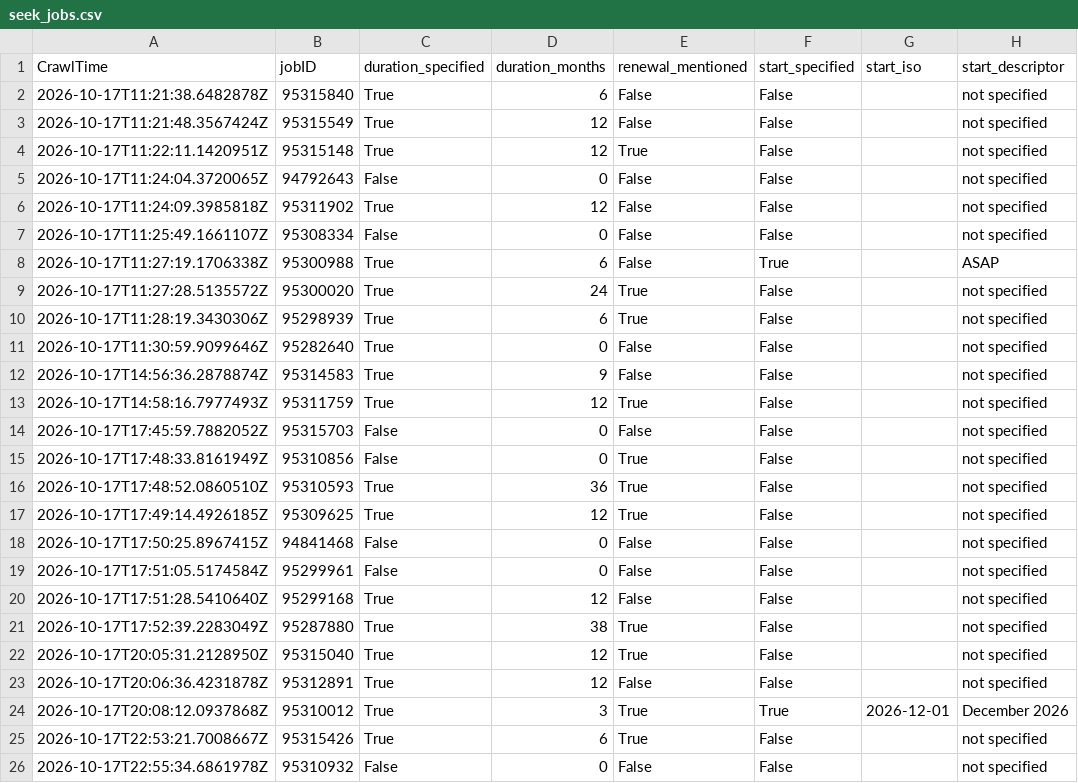
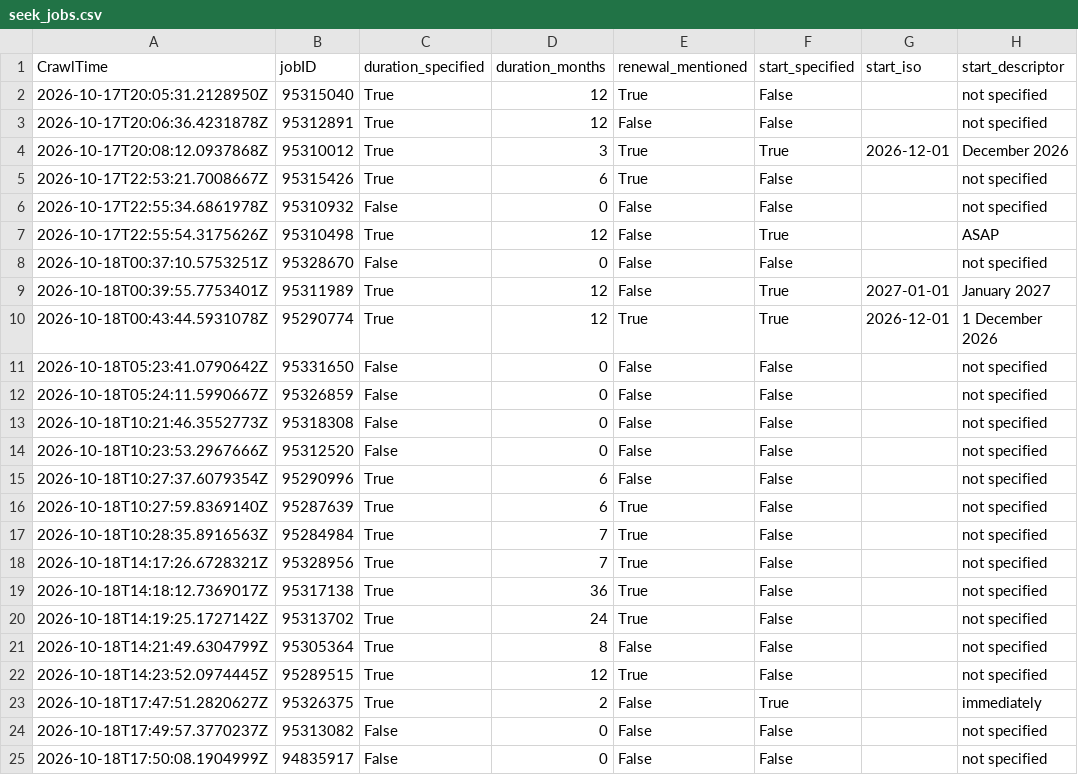
Before and after one commit to adverbdizzy7d/Seek-Jobs, a CSV file: data/seek_jobs.csv, drawn as a sheet; only a part is shown; the shorter side is filled out with more unchanged rows; the diff covers the shown part only.

```diff
--- a/data/seek_jobs.csv
+++ b/data/seek_jobs.csv
@@ -1,22 +1,2 @@
 CrawlTime,jobID,duration_specified,duration_months,renewal_mentioned,start_specified,start_iso,start_descriptor
-"2026-10-17T11:21:38.6482878Z","95315840","True","6","False","False","","not specified"
-"2026-10-17T11:21:48.3567424Z","95315549","True","12","False","False","","not specified"
-"2026-10-17T11:22:11.1420951Z","95315148","True","12","True","False","","not specified"
-"2026-10-17T11:24:04.3720065Z","94792643","False","0","False","False","","not specified"
-"2026-10-17T11:24:09.3985818Z","95311902","True","12","False","False","","not specified"
-"2026-10-17T11:25:49.1661107Z","95308334","False","0","False","False","","not specified"
-"2026-10-17T11:27:19.1706338Z","95300988","True","6","False","True","","ASAP"
-"2026-10-17T11:27:28.5135572Z","95300020","True","24","True","False","","not specified"
-"2026-10-17T11:28:19.3430306Z","95298939","True","6","True","False","","not specified"
-"2026-10-17T11:30:59.9099646Z","95282640","True","0","False","False","","not specified"
-"2026-10-17T14:56:36.2878874Z","95314583","True","9","False","False","","not specified"
-"2026-10-17T14:58:16.7977493Z","95311759","True","12","True","False","","not specified"
-"2026-10-17T17:45:59.7882052Z","95315703","False","0","False","False","","not specified"
-"2026-10-17T17:48:33.8161949Z","95310856","False","0","True","False","","not specified"
-"2026-10-17T17:48:52.0860510Z","95310593","True","36","True","False","","not specified"
-"2026-10-17T17:49:14.4926185Z","95309625","True","12","True","False","","not specified"
-"2026-10-17T17:50:25.8967415Z","94841468","False","0","False","False","","not specified"
-"2026-10-17T17:51:05.5174584Z","95299961","False","0","False","False","","not specified"
-"2026-10-17T17:51:28.5410640Z","95299168","True","12","False","False","","not specified"
-"2026-10-17T17:52:39.2283049Z","95287880","True","38","True","False","","not specified"
 "2026-10-17T20:05:31.2128950Z","95315040","True","12","True","False","","not specified"
```
Also changed, not shown: 5 added rows elsewhere in this file.
